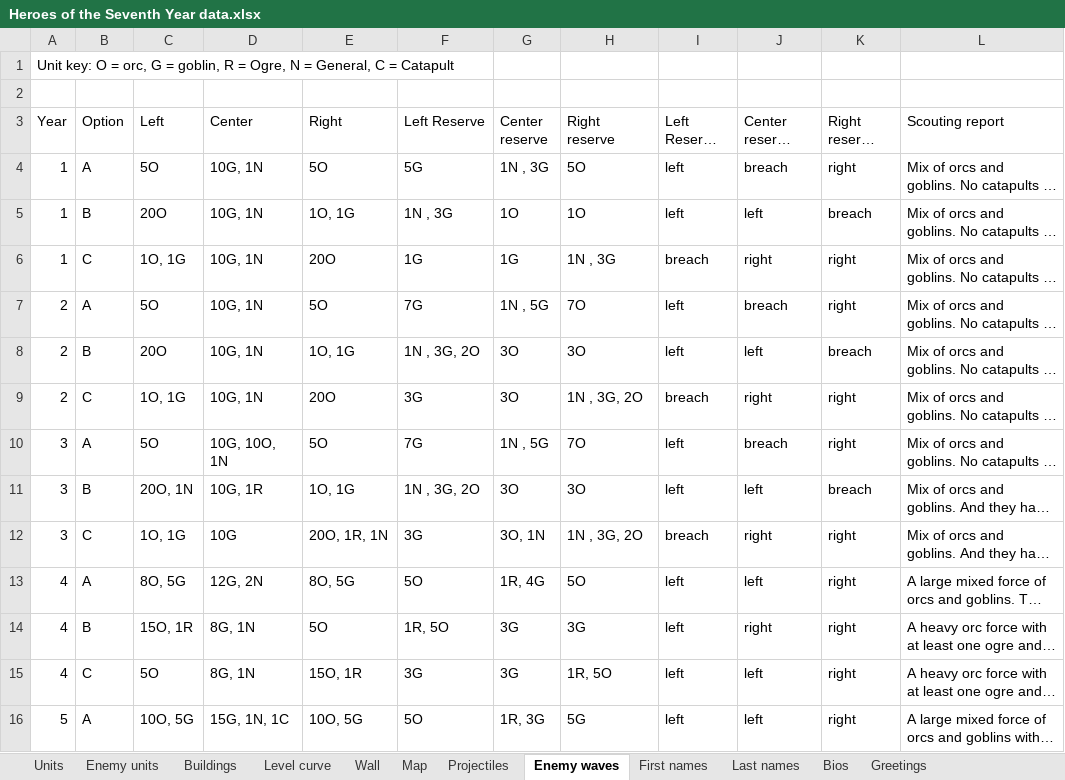
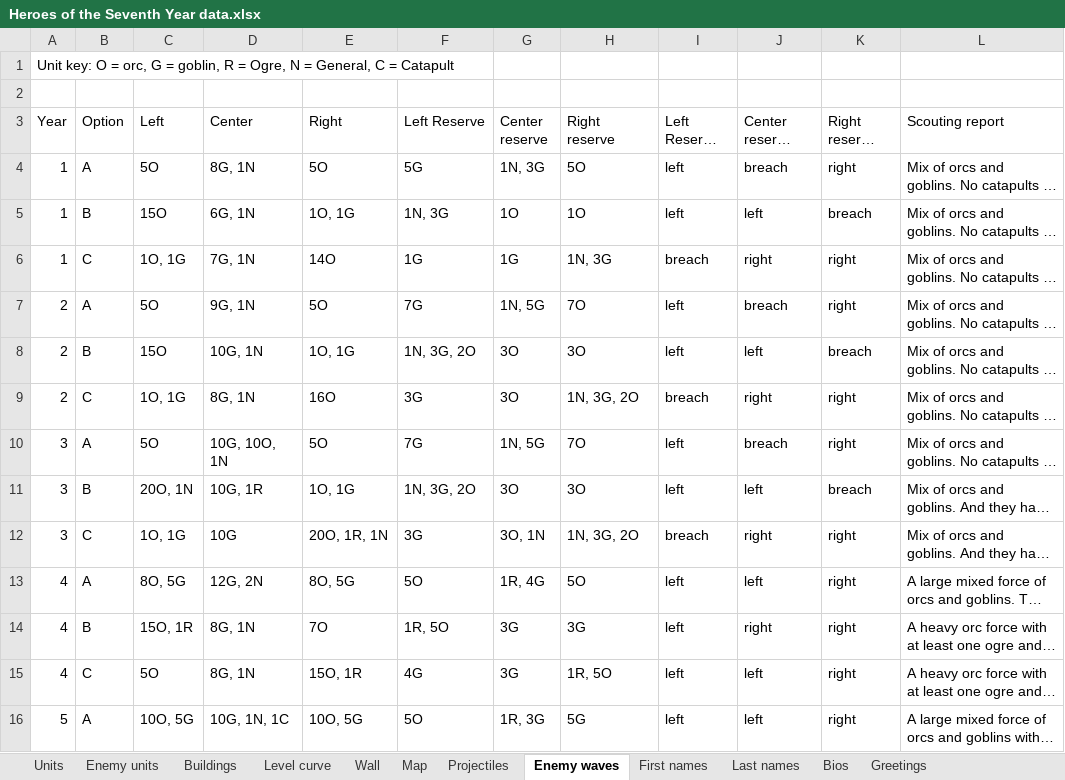
Before and after one commit to jsandlerct/HeroesOfThe7thYear, an Excel workbook: Heroes of the Seventh Year data.xlsx, sheet Enemy waves, drawn as a sheet; only a part is shown; long unchanged cells end in …; values as stored, in another font and other column widths than the file's, no borders; the diff covers the shown part only; the diff names each change by its address in the sheet, - before the commit and + after, or states it on an @@ line.

```diff
--- a/Heroes of the Seventh Year data.xlsx (sheet Enemy waves)
+++ b/Heroes of the Seventh Year data.xlsx (sheet Enemy waves)
-D4 (Center): 10G, 1N
+D4 (Center): 8G, 1N
-G4 (Center reserve): 1N , 3G
+G4 (Center reserve): 1N, 3G
-C5 (Left): 20O
+C5 (Left): 15O
-D5 (Center): 10G, 1N
+D5 (Center): 6G, 1N
-F5 (Left Reserve): 1N , 3G
+F5 (Left Reserve): 1N, 3G
-D6 (Center): 10G, 1N
+D6 (Center): 7G, 1N
-E6 (Right): 20O
+E6 (Right): 14O
-H6 (Right reserve): 1N , 3G
+H6 (Right reserve): 1N, 3G
-D7 (Center): 10G, 1N
+D7 (Center): 9G, 1N
-G7 (Center reserve): 1N , 5G
+G7 (Center reserve): 1N, 5G
-C8 (Left): 20O
+C8 (Left): 15O
-F8 (Left Reserve): 1N , 3G, 2O
+F8 (Left Reserve): 1N, 3G, 2O
-D9 (Center): 10G, 1N
+D9 (Center): 8G, 1N
-E9 (Right): 20O
+E9 (Right): 16O
-H9 (Right reserve): 1N , 3G, 2O
+H9 (Right reserve): 1N, 3G, 2O
-G10 (Center reserve): 1N , 5G
+G10 (Center reserve): 1N, 5G
-F11 (Left Reserve): 1N , 3G, 2O
+F11 (Left Reserve): 1N, 3G, 2O
-H12 (Right reserve): 1N , 3G, 2O
+H12 (Right reserve): 1N, 3G, 2O
-E14 (Right): 5O
+E14 (Right): 7O
-F15 (Left Reserve): 3G
+F15 (Left Reserve): 4G
-D16 (Center): 15G, 1N, 1C
+D16 (Center): 10G, 1N, 1C
```
Also changed, not shown: 9 edited cells elsewhere in this sheet, sheet Map, sheet Greetings, sheet Buildings, sheet Bios, sheet First names, sheet Last names, 18 other files.
